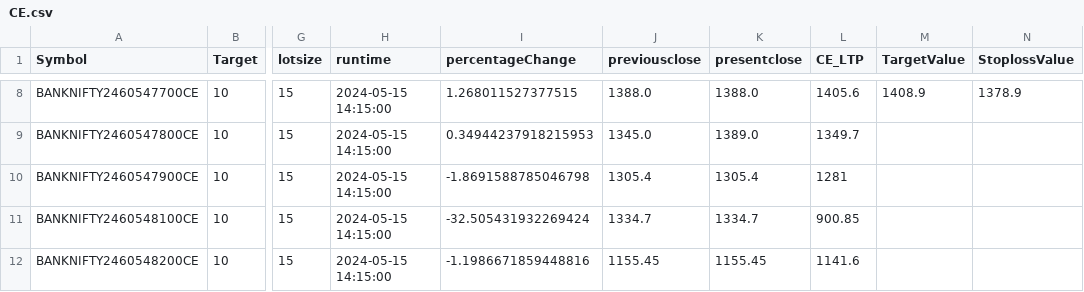
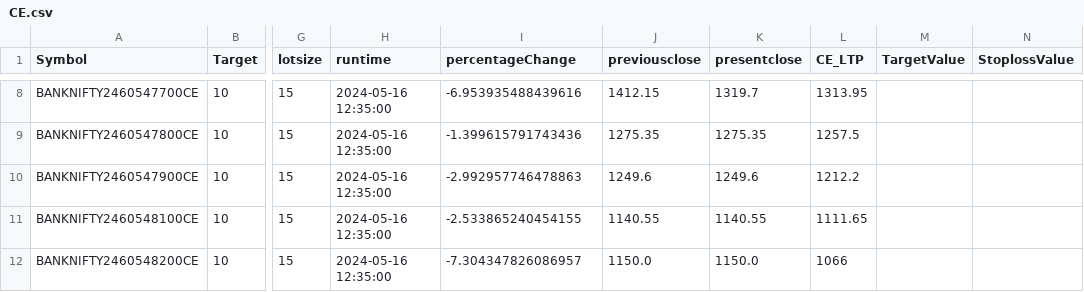
Before and after one commit to PulkitChadha125/ElanGainerandLosserOptionScanner, a CSV file: CE.csv, drawn as a sheet; only a part is shown, gaps mark what is left out; the diff covers the shown part only; the diff names each change by its address in the sheet, - before the commit and + after, or states it on an @@ line.

```diff
--- a/CE.csv
+++ b/CE.csv
-H8:H12 (runtime): 2024-05-15 14:15:00
+H8:H12 (runtime): 2024-05-16 12:35:00
-I8 (percentageChange): 1.268011527377515
+I8 (percentageChange): -6.953935488439616
-J8 (previousclose): 1388.0
+J8 (previousclose): 1412.15
-K8 (presentclose): 1388.0
+K8 (presentclose): 1319.7
-L8 (CE_LTP): 1405.6
+L8 (CE_LTP): 1313.95
-M8 (TargetValue): 1408.9
+M8 (TargetValue): (empty)
-N8 (StoplossValue): 1378.9
+N8 (StoplossValue): (empty)
-I9 (percentageChange): 0.34944237918215953
+I9 (percentageChange): -1.399615791743436
-J9 (previousclose): 1345.0
+J9 (previousclose): 1275.35
-K9 (presentclose): 1389.0
+K9 (presentclose): 1275.35
-L9 (CE_LTP): 1349.7
+L9 (CE_LTP): 1257.5
-I10 (percentageChange): -1.8691588785046798
+I10 (percentageChange): -2.992957746478863
-J10 (previousclose): 1305.4
+J10 (previousclose): 1249.6
-K10 (presentclose): 1305.4
+K10 (presentclose): 1249.6
-L10 (CE_LTP): 1281
+L10 (CE_LTP): 1212.2
-I11 (percentageChange): -32.505431932269424
+I11 (percentageChange): -2.533865240454155
-J11 (previousclose): 1334.7
+J11 (previousclose): 1140.55
-K11 (presentclose): 1334.7
+K11 (presentclose): 1140.55
-L11 (CE_LTP): 900.85
+L11 (CE_LTP): 1111.65
-I12 (percentageChange): -1.1986671859448816
+I12 (percentageChange): -7.304347826086957
-J12 (previousclose): 1155.45
+J12 (previousclose): 1150.0
-K12 (presentclose): 1155.45
+K12 (presentclose): 1150.0
-L12 (CE_LTP): 1141.6
+L12 (CE_LTP): 1066
```
Also changed, not shown: 34 edited cells elsewhere in this file, PE.csv, 4 other files.
